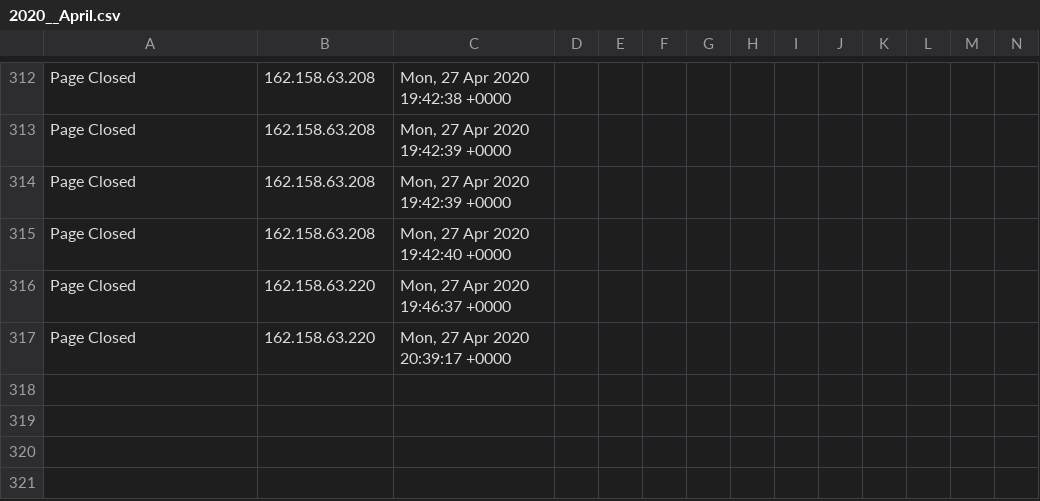
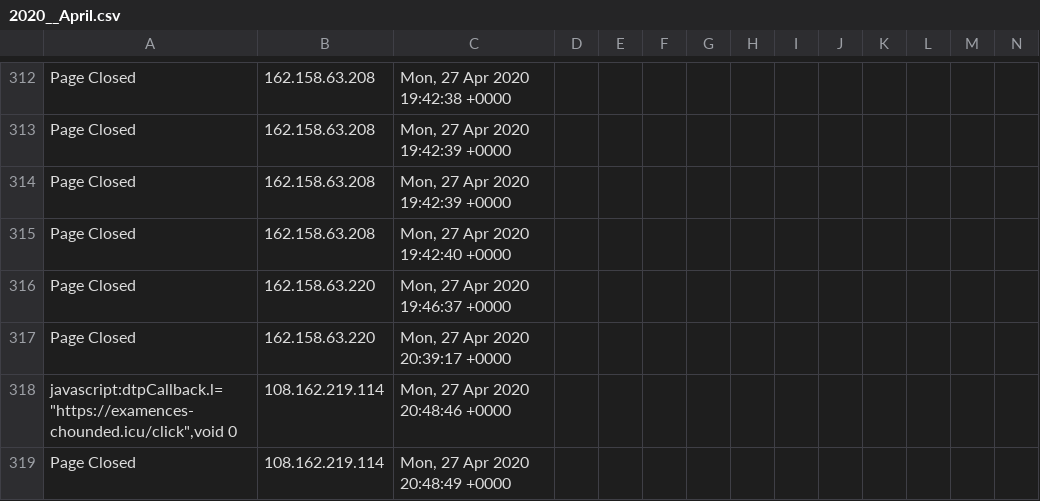
Before and after one commit to runacode/accent3, a CSV file: logs/2020__April.csv, drawn as a sheet; only a part is shown, gaps mark what is left out; rows hold the shown columns only; the diff names each change by its address in the sheet, - before the commit and + after, or states it on an @@ line.

Commit message:
Site Editor Update

```diff
--- a/logs/2020__April.csv
+++ b/logs/2020__April.csv
+row 318: javascript:dtpCallback.l="https://examences-chounded.icu/click",void 0 | 108.162.219.114 | Mon, 27 Apr 2020 20:48:46 +0000
+row 319: Page Closed | 108.162.219.114 | Mon, 27 Apr 2020 20:48:49 +0000
```
